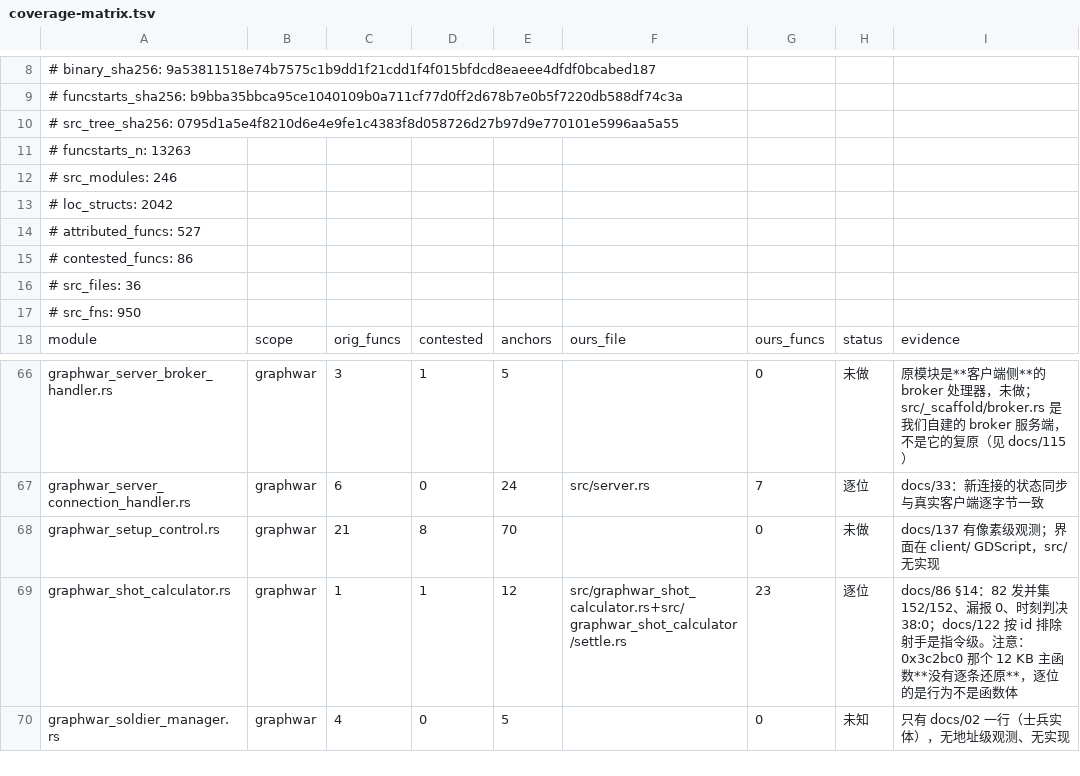
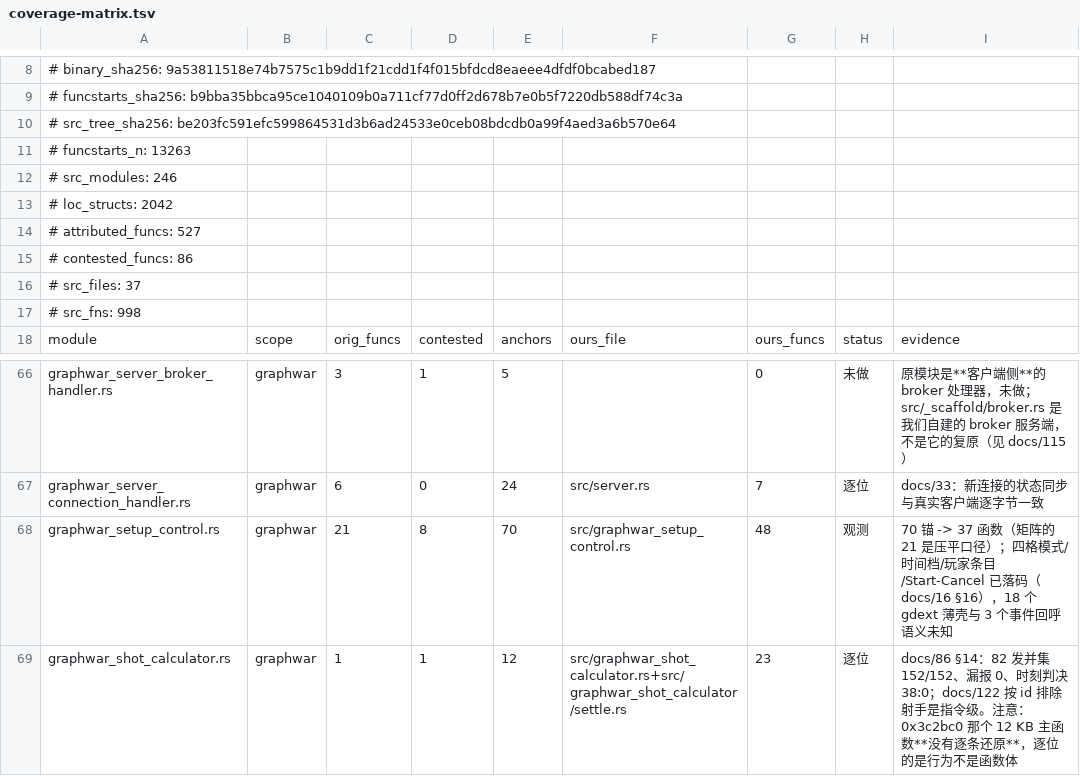
Before and after one commit to Cmd-GZ/graphwar2-rebuild, a TSV file: docs/coverage-matrix.tsv, drawn as a sheet; only a part is shown, gaps mark what is left out; the shorter side is filled out with more unchanged rows.

Commit message:
merge: setup_control 落地（21 官方口径 / 37 实际函数）+ 口径与工具修正
并入 agent/setup-control (0b8828e8)：
- 四格模式状态 + 逐位图标表（0x4c9190 的 45 条 id->path 里 14 条）+ 逐位名字表
- TimeMode 6 档（判别值/图标/线上名/时长/起始 mm:ss/循环）
- 新建房间初值 EveryUnit/Normal/Sequential/Timer1m（抓包 + 按键算术两路互证）
- 战役关四格逐位（21/21 TimerInf）；PlayerEntry 5 槽 + 加/减兵饱和 + 换队 + 难度档
- 修 docs/143 附1 的'默认士兵数 1'：直读 SETUPS
- 三条更正：① class_probe 的 funcs 列整体偏高 0x1000（工具 bug，正确复算法见 docs/16 §16.1.1）
  ② docs/10 §7 第 6 条 byte3=5=TimerInf 由推断升为逐位（我顺手改了 level_manager.rs 的注释）
  ③ docs/16 §15.6 第 5 条那 5 个节点名其实属 JoinLevelPopUp（0x1bdb86 是方法名 set_button_icon）

我做的口径同步：coverage 映射 setup_control 未做->观测；docs/02 §17 同行；重生成矩阵
进度尺 224 -> 245（逐位 98 / 观测 147），未做 158
复核：cargo 494 passed / 0 failed；lib 313；coverage --check OK

```diff
--- a/docs/coverage-matrix.tsv
+++ b/docs/coverage-matrix.tsv
@@ -9,3 +9,3 @@
 # funcstarts_sha256: b9bba35bbca95ce1040109b0a711cf77d0ff2d678b7e0b5f7220db588df74c3a
-# src_tree_sha256: 0795d1a5e4f8210d6e4e9fe1c4383f8d058726d27b97d9e770101e5996aa5a55
+# src_tree_sha256: be203fc591efc599864531d3b6ad24533e0ceb08bdcdb0a99f4aed3a6b570e64
 # funcstarts_n: 13263
@@ -15,4 +15,4 @@
 # contested_funcs: 86
-# src_files: 36
-# src_fns: 950
+# src_files: 37
+# src_fns: 998
 module	scope	orig_funcs	contested	anchors	ours_file	ours_funcs	status	evidence
@@ -67,3 +67,3 @@ graphwar_server_broker_handler.rs	graphwar	3	1	5		0	未做	原模块是**客户
 graphwar_server_connection_handler.rs	graphwar	6	0	24	src/server.rs	7	逐位	docs/33：新连接的状态同步与真实客户端逐字节一致
-graphwar_setup_control.rs	graphwar	21	8	70		0	未做	docs/137 有像素级观测；界面在 client/ GDScript，src/ 无实现
+graphwar_setup_control.rs	graphwar	21	8	70	src/graphwar_setup_control.rs	48	观测	70 锚 -> 37 函数（矩阵的 21 是压平口径）；四格模式/时间档/玩家条目/Start-Cancel 已落码（docs/16 §16），18 个 gdext 薄壳与 3 个事件回呼语义未知
 graphwar_shot_calculator.rs	graphwar	1	1	12	src/graphwar_shot_calculator.rs+src/graphwar_shot_calculator/settle.rs	23	逐位	docs/86 §14：82 发并集 152/152、漏报 0、时刻判决 38:0；docs/122 按 id 排除射手是指令级。注意：0x3c2bc0 那个 12 KB 主函数**没有逐条还原**，逐位的是行为不是函数体
```
Also changed, not shown: 4 other files.
